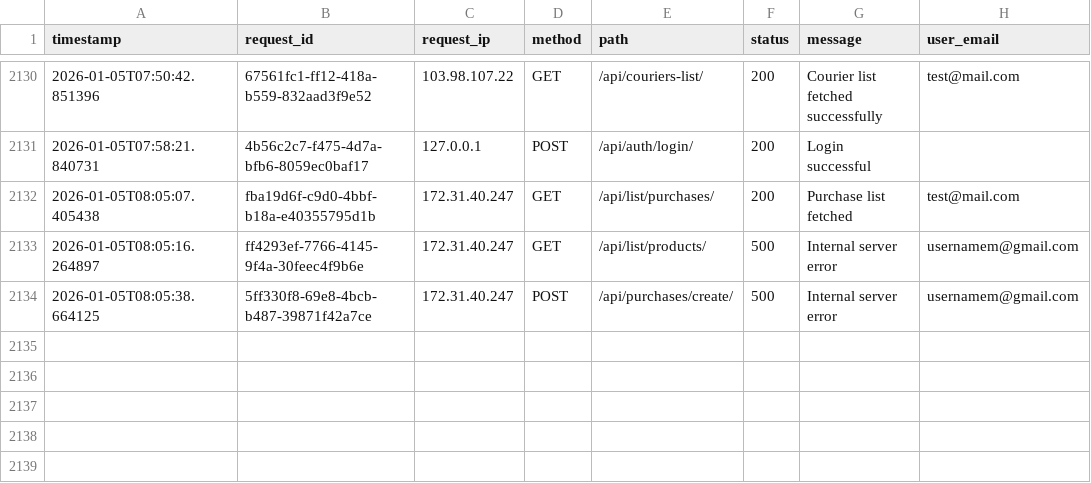
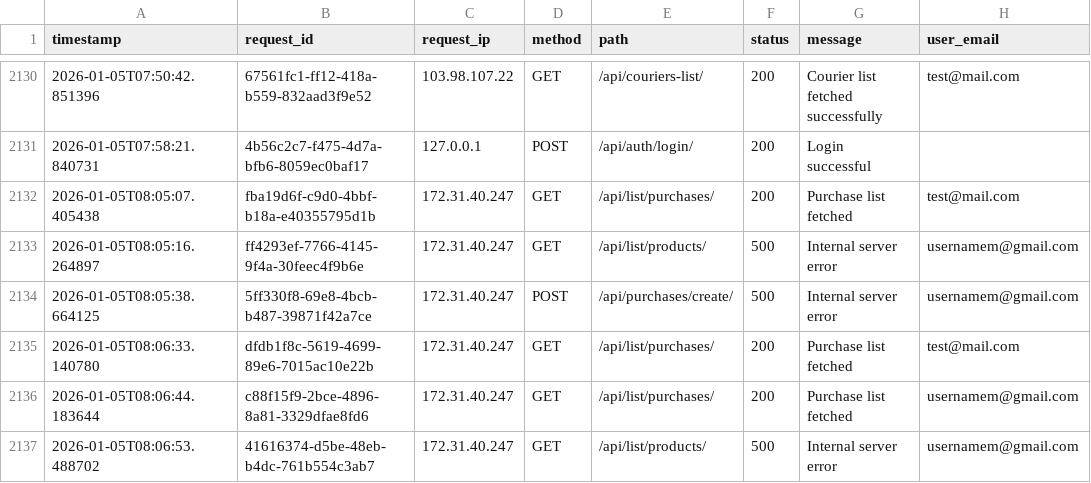
Before and after one commit to sifat3105/Front_liner, a CSV file: request_logs.csv, drawn as a sheet; only a part is shown, gaps mark what is left out.

Commit message:
update

```diff
--- a/request_logs.csv
+++ b/request_logs.csv
@@ -2134 +2134,4 @@ timestamp,request_id,request_ip,method,path,status,message,user_email
 2026-01-05T08:05:38.664125,5ff330f8-69e8-4bcb-b487-39871f42a7ce,172.31.40.247,POST,/api/purchases/create/,500,Internal server error,usernamem@gmail.com
+2026-01-05T08:06:33.140780,dfdb1f8c-5619-4699-89e6-7015ac10e22b,172.31.40.247,GET,/api/list/purchases/,200,Purchase list fetched,test@mail.com
+2026-01-05T08:06:44.183644,c88f15f9-2bce-4896-8a81-3329dfae8fd6,172.31.40.247,GET,/api/list/purchases/,200,Purchase list fetched,usernamem@gmail.com
+2026-01-05T08:06:53.488702,41616374-d5be-48eb-b4dc-761b554c3ab7,172.31.40.247,GET,/api/list/products/,500,Internal server error,usernamem@gmail.com
```
